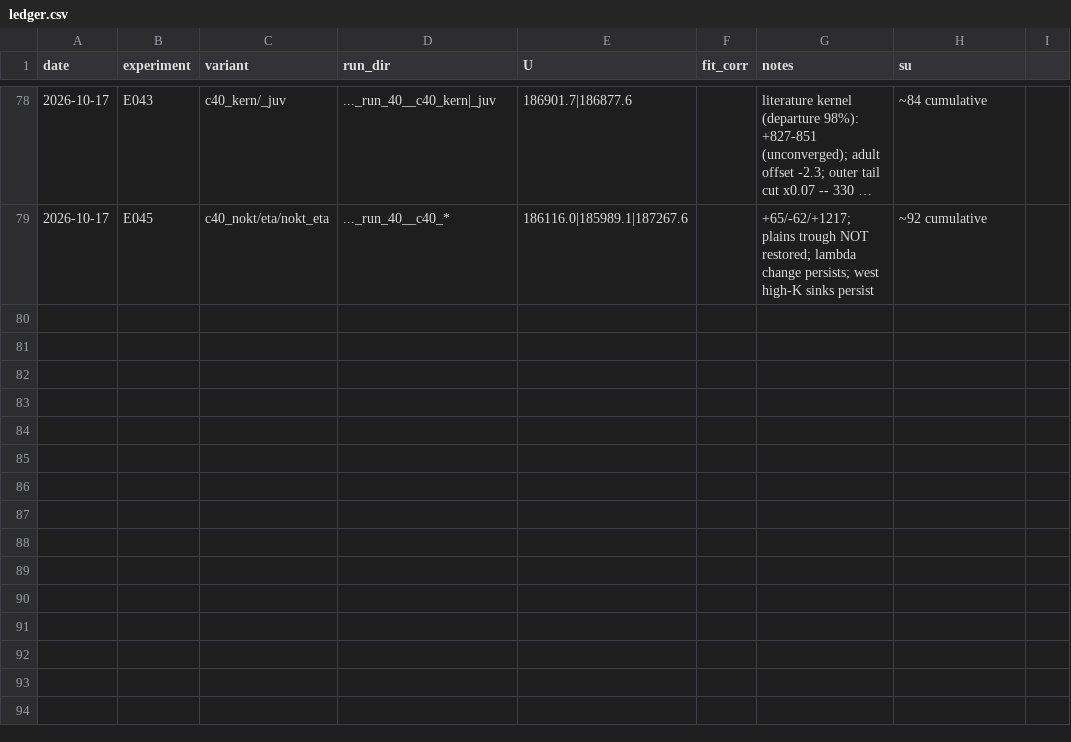
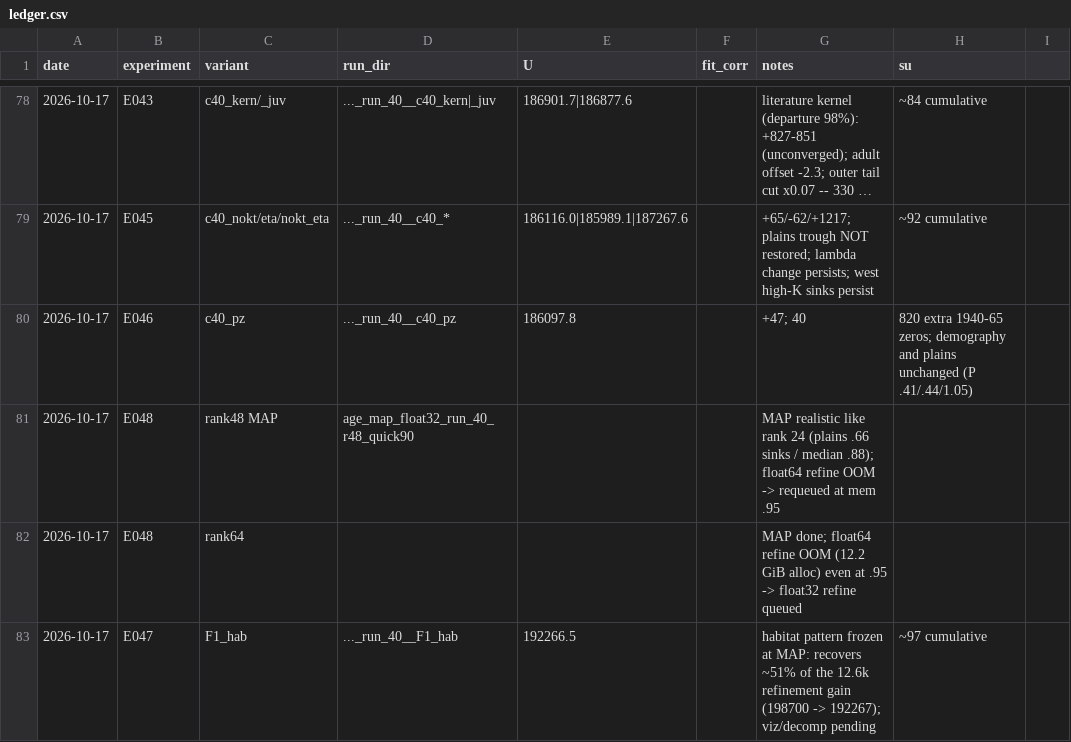
Before and after one commit to brendanwallison/houfin-range-model, a CSV file: research/age_model/ledger.csv, drawn as a sheet; only a part is shown, gaps mark what is left out; long unchanged cells end in …; the diff names each change by its address in the sheet, - before the commit and + after, or states it on an @@ line.

Commit message:
ledger: E046, E048 MAPs, E047 F1

```diff
--- a/research/age_model/ledger.csv
+++ b/research/age_model/ledger.csv
+row 80: 2026-10-17 | E046 | c40_pz | ..._run_40__c40_pz | 186097.8 |  | +47; 40 | 820 extra 1940-65 zeros; demography and plains unchanged (P .41/.44/1.05)
+row 81: 2026-10-17 | E048 | rank48 MAP | age_map_float32_run_40_r48_quick90 |  |  | MAP realistic like rank 24 (plains .66 sinks / median .88); float64 refine OOM -> requeued at mem .95
+row 82: 2026-10-17 | E048 | rank64 |  |  |  | MAP done; float64 refine OOM (12.2 GiB alloc) even at .95 -> float32 refine queued
+row 83: 2026-10-17 | E047 | F1_hab | ..._run_40__F1_hab | 192266.5 |  | habitat pattern frozen at MAP: recovers ~51% of the 12.6k refinement gain (198700 -> 192267); viz/decomp pending | ~97 cumulative
```
